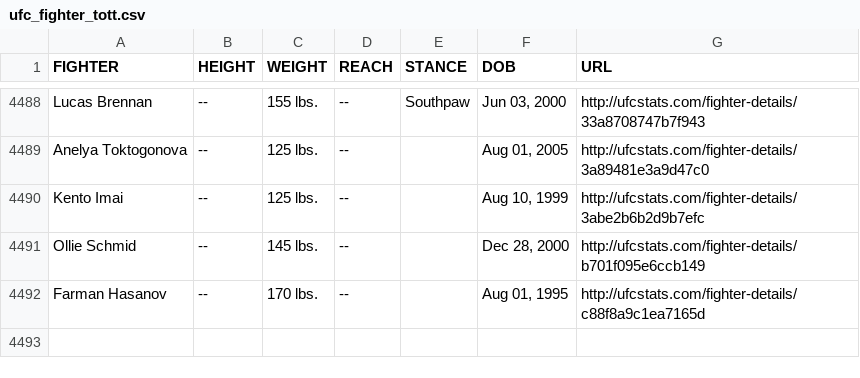
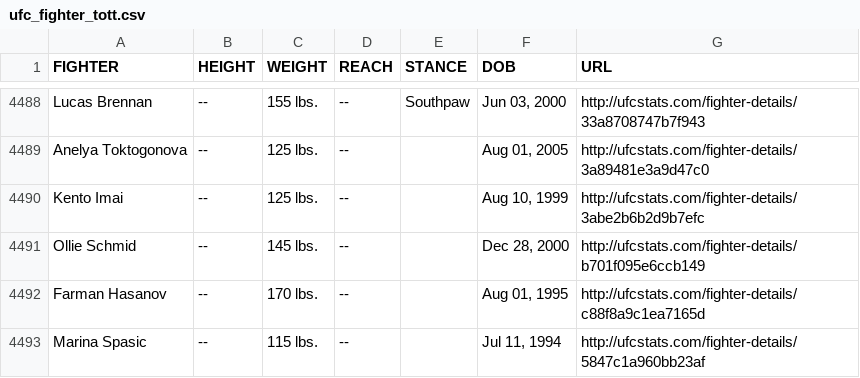
Before and after one commit to AadiKenwar1/UFC-Matchup-Predictor, a CSV file: data/ufc_fighter_tott.csv, drawn as a sheet; only a part is shown, gaps mark what is left out; the diff names each change by its address in the sheet, - before the commit and + after, or states it on an @@ line.

```diff
--- a/data/ufc_fighter_tott.csv
+++ b/data/ufc_fighter_tott.csv
+row 4493: Marina Spasic | -- | 115 lbs. | -- |  | Jul 11, 1994 | http://ufcstats.com/fighter-details/5847c1a960bb23af
```
Also changed, not shown: data/ufc_event_details.csv, data/ufc_fight_details.csv, 13 other files.
